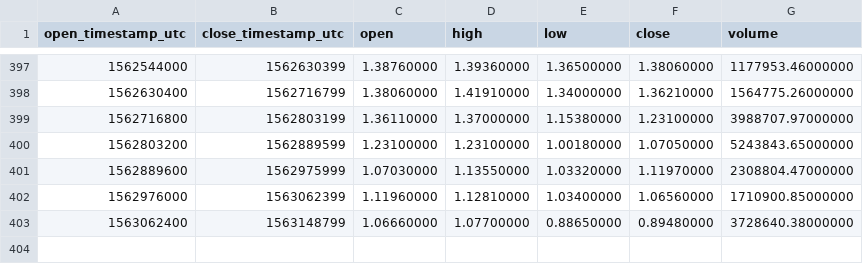
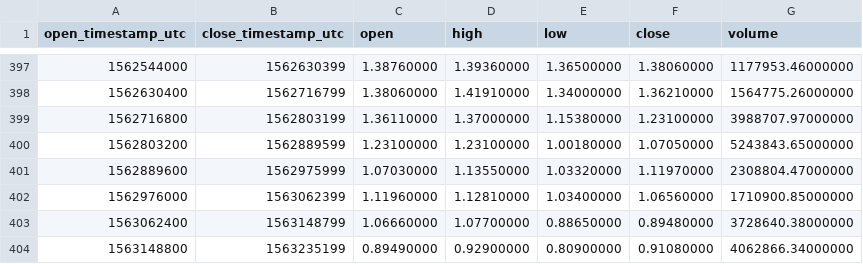
Before and after one commit to cryptobigbro/binance-ONTUSDT, a CSV file: binance-ONTUSDT-1d.csv, drawn as a sheet; only a part is shown, gaps mark what is left out.

```diff
--- a/binance-ONTUSDT-1d.csv
+++ b/binance-ONTUSDT-1d.csv
@@ -403 +403,2 @@ open_timestamp_utc,close_timestamp_utc,open,high,low,close,volume
 1563062400,1563148799,1.06660000,1.07700000,0.88650000,0.89480000,3728640.38000000
+1563148800,1563235199,0.89490000,0.92900000,0.80900000,0.91080000,4062866.34000000
```
Also changed, not shown: binance-ONTUSDT-1h.csv.
